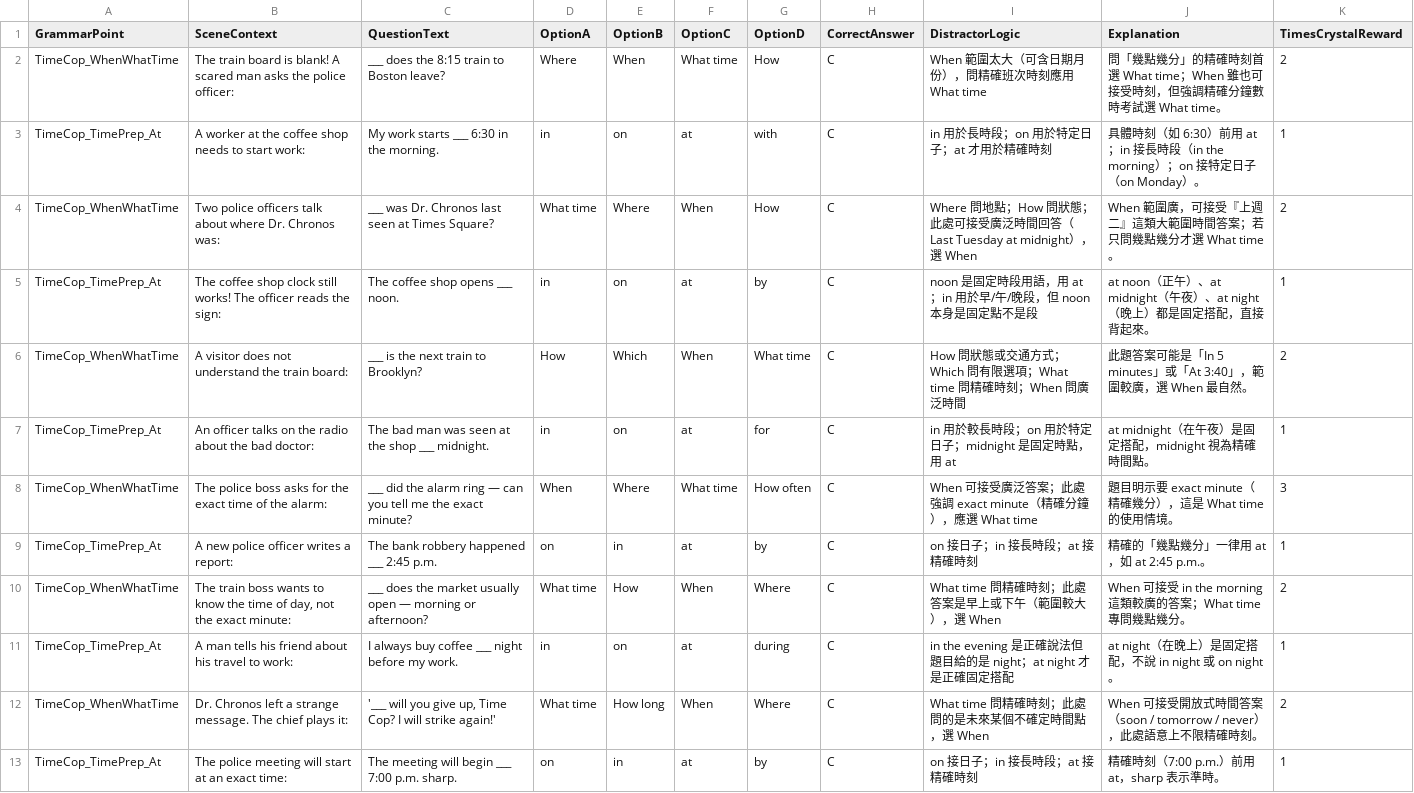
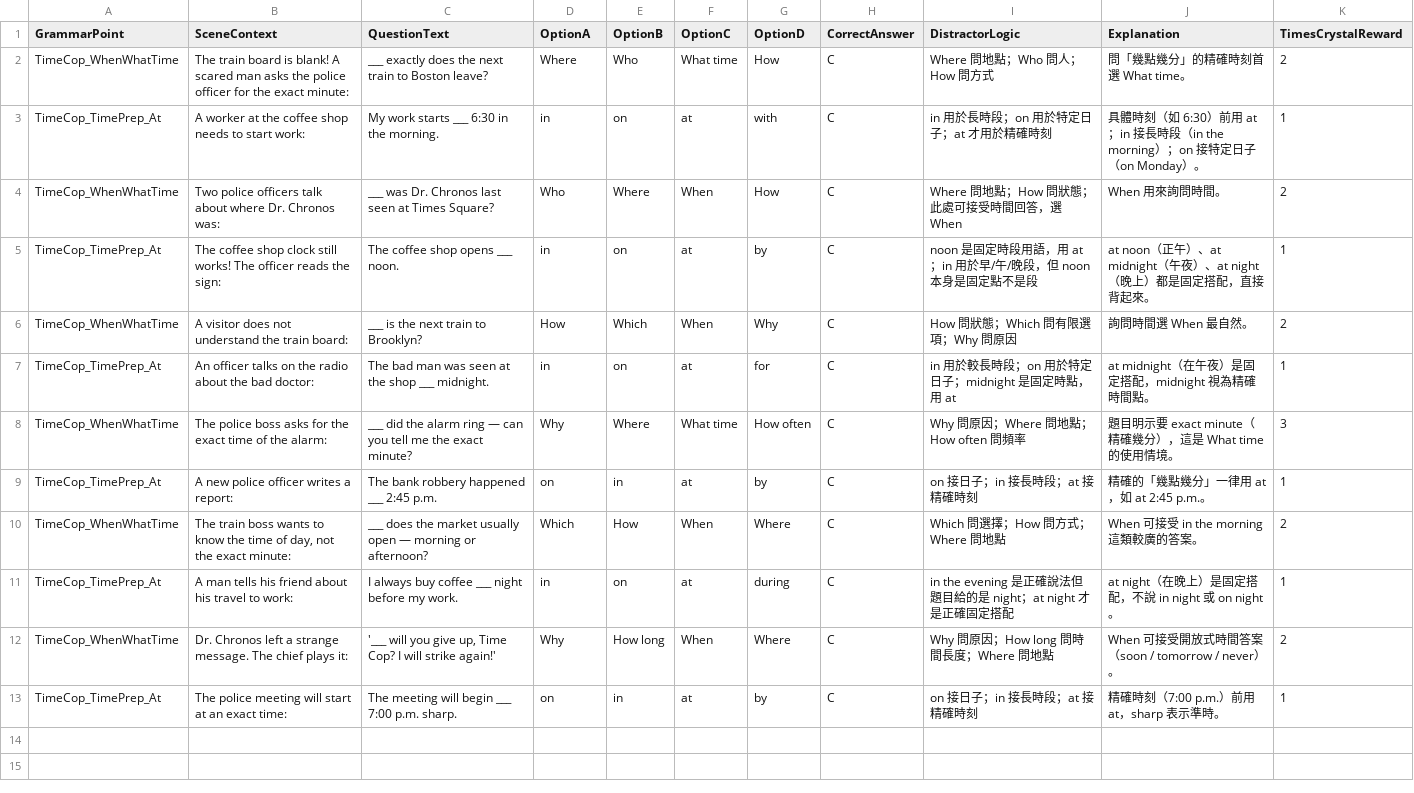
Before and after one commit to CHUEN-CHUNG/english-learning-platform, a CSV file: static/content/time-cop/TimeCop-L1-MorningChaos-MC.csv, drawn as a sheet.

Commit message:
Wh-Question - When Series

```diff
--- a/static/content/time-cop/TimeCop-L1-MorningChaos-MC.csv
+++ b/static/content/time-cop/TimeCop-L1-MorningChaos-MC.csv
@@ -1,13 +1,13 @@
 GrammarPoint,SceneContext,QuestionText,OptionA,OptionB,OptionC,OptionD,CorrectAnswer,DistractorLogic,Explanation,TimesCrystalReward
-TimeCop_WhenWhatTime,"The train board is blank! A scared man asks the police officer:","___ does the 8:15 train to Boston leave?",Where,When,What time,How,C,"When 範圍太大（可含日期月份），問精確班次時刻應用 What time","問「幾點幾分」的精確時刻首選 What time；When 雖也可接受時刻，但強調精確分鐘數時考試選 What time。",2
+TimeCop_WhenWhatTime,"The train board is blank! A scared man asks the police officer for the exact minute:","___ exactly does the next train to Boston leave?",Where,Who,What time,How,C,"Where 問地點；Who 問人；How 問方式","問「幾點幾分」的精確時刻首選 What time。",2
 TimeCop_TimePrep_At,"A worker at the coffee shop needs to start work:","My work starts ___ 6:30 in the morning.",in,on,at,with,C,"in 用於長時段；on 用於特定日子；at 才用於精確時刻","具體時刻（如 6:30）前用 at；in 接長時段（in the morning）；on 接特定日子（on Monday）。",1
-TimeCop_WhenWhatTime,"Two police officers talk about where Dr. Chronos was:","___ was Dr. Chronos last seen at Times Square?",What time,Where,When,How,C,"Where 問地點；How 問狀態；此處可接受廣泛時間回答（Last Tuesday at midnight），選 When","When 範圍廣，可接受『上週二』這類大範圍時間答案；若只問幾點幾分才選 What time。",2
+TimeCop_WhenWhatTime,"Two police officers talk about where Dr. Chronos was:","___ was Dr. Chronos last seen at Times Square?",Who,Where,When,How,C,"Where 問地點；How 問狀態；此處可接受時間回答，選 When","When 用來詢問時間。",2
 TimeCop_TimePrep_At,"The coffee shop clock still works! The officer reads the sign:","The coffee shop opens ___ noon.",in,on,at,by,C,"noon 是固定時段用語，用 at；in 用於早/午/晚段，但 noon 本身是固定點不是段","at noon（正午）、at midnight（午夜）、at night（晚上）都是固定搭配，直接背起來。",1
-TimeCop_WhenWhatTime,"A visitor does not understand the train board:","___ is the next train to Brooklyn?",How,Which,When,What time,C,"How 問狀態或交通方式；Which 問有限選項；What time 問精確時刻；When 問廣泛時間","此題答案可能是「In 5 minutes」或「At 3:40」，範圍較廣，選 When 最自然。",2
+TimeCop_WhenWhatTime,"A visitor does not understand the train board:","___ is the next train to Brooklyn?",How,Which,When,Why,C,"How 問狀態；Which 問有限選項；Why 問原因","詢問時間選 When 最自然。",2
 TimeCop_TimePrep_At,"An officer talks on the radio about the bad doctor:","The bad man was seen at the shop ___ midnight.",in,on,at,for,C,"in 用於較長時段；on 用於特定日子；midnight 是固定時點，用 at","at midnight（在午夜）是固定搭配，midnight 視為精確時間點。",1
-TimeCop_WhenWhatTime,"The police boss asks for the exact time of the alarm:","___ did the alarm ring — can you tell me the exact minute?",When,Where,What time,How often,C,"When 可接受廣泛答案；此處強調 exact minute（精確分鐘），應選 What time","題目明示要 exact minute（精確幾分），這是 What time 的使用情境。",3
+TimeCop_WhenWhatTime,"The police boss asks for the exact time of the alarm:","___ did the alarm ring — can you tell me the exact minute?",Why,Where,What time,How often,C,"Why 問原因；Where 問地點；How often 問頻率","題目明示要 exact minute（精確幾分），這是 What time 的使用情境。",3
 TimeCop_TimePrep_At,"A new police officer writes a report:","The bank robbery happened ___ 2:45 p.m.",on,in,at,by,C,"on 接日子；in 接長時段；at 接精確時刻","精確的「幾點幾分」一律用 at，如 at 2:45 p.m.。",1
-TimeCop_WhenWhatTime,"The train boss wants to know the time of day, not the exact minute:","___ does the market usually open — morning or afternoon?",What time,How,When,Where,C,"What time 問精確時刻；此處答案是早上或下午（範圍較大），選 When","When 可接受 in the morning 這類較廣的答案；What time 專問幾點幾分。",2
+TimeCop_WhenWhatTime,"The train boss wants to know the time of day, not the exact minute:","___ does the market usually open — morning or afternoon?",Which,How,When,Where,C,"Which 問選擇；How 問方式；Where 問地點","When 可接受 in the morning 這類較廣的答案。",2
 TimeCop_TimePrep_At,"A man tells his friend about his travel to work:","I always buy coffee ___ night before my work.",in,on,at,during,C,"in the evening 是正確說法但題目給的是 night；at night 才是正確固定搭配","at night（在晚上）是固定搭配，不說 in night 或 on night。",1
-TimeCop_WhenWhatTime,"Dr. Chronos left a strange message. The chief plays it:","'___ will you give up, Time Cop? I will strike again!'",What time,How long,When,Where,C,"What time 問精確時刻；此處問的是未來某個不確定時間點，選 When","When 可接受開放式時間答案（soon / tomorrow / never），此處語意上不限精確時刻。",2
+TimeCop_WhenWhatTime,"Dr. Chronos left a strange message. The chief plays it:","'___ will you give up, Time Cop? I will strike again!'",Why,How long,When,Where,C,"Why 問原因；How long 問時間長度；Where 問地點","When 可接受開放式時間答案（soon / tomorrow / never）。",2
 TimeCop_TimePrep_At,"The police meeting will start at an exact time:","The meeting will begin ___ 7:00 p.m. sharp.",on,in,at,by,C,"on 接日子；in 接長時段；at 接精確時刻","精確時刻（7:00 p.m.）前用 at，sharp 表示準時。",1
```
Also changed, not shown: 12 other files.
